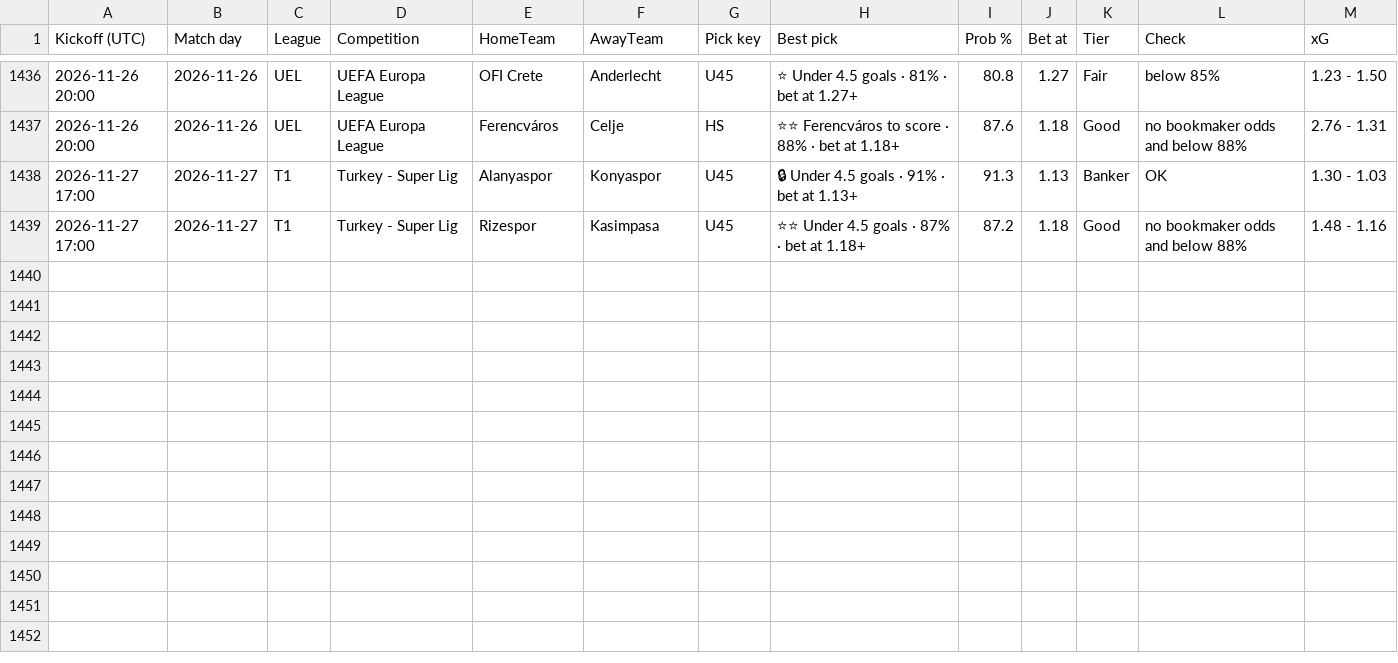
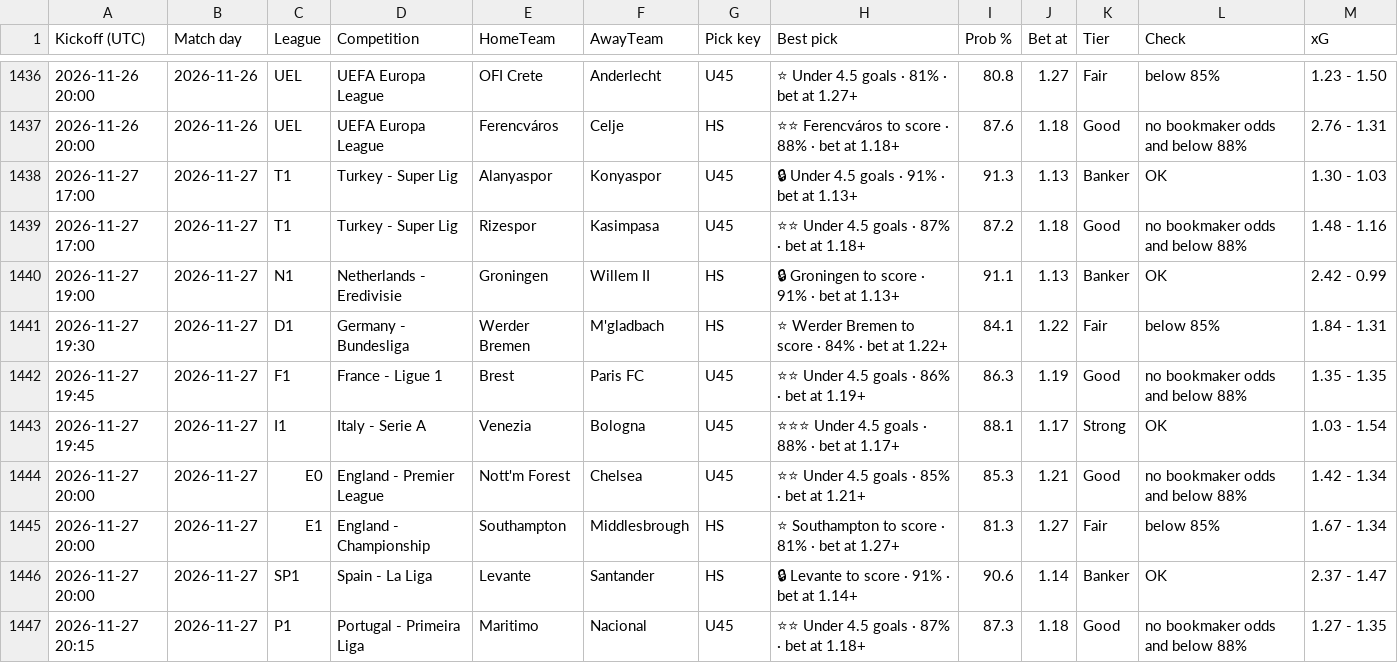
Before and after one commit to tambejasparh/epl-value-dashboard, a CSV file: best_picks_log.csv, drawn as a sheet; only a part is shown, gaps mark what is left out; the diff names each change by its address in the sheet, - before the commit and + after, or states it on an @@ line.

```diff
--- a/best_picks_log.csv
+++ b/best_picks_log.csv
+row 1440: 2026-11-27 19:00 | 2026-11-27 | N1 | Netherlands - Eredivisie | Groningen | Willem II | HS | 🔒 Groningen to score · 91% · bet at 1.13+ | 91.1 | 1.13 | Banker | OK | 2.42 - 0.99
+row 1441: 2026-11-27 19:30 | 2026-11-27 | D1 | Germany - Bundesliga | Werder Bremen | M'gladbach | HS | ⭐ Werder Bremen to score · 84% · bet at 1.22+ | 84.1 | 1.22 | Fair | below 85% | 1.84 - 1.31
+row 1442: 2026-11-27 19:45 | 2026-11-27 | F1 | France - Ligue 1 | Brest | Paris FC | U45 | ⭐⭐ Under 4.5 goals · 86% · bet at 1.19+ | 86.3 | 1.19 | Good | no bookmaker odds and below 88% | 1.35 - 1.35
+row 1443: 2026-11-27 19:45 | 2026-11-27 | I1 | Italy - Serie A | Venezia | Bologna | U45 | ⭐⭐⭐ Under 4.5 goals · 88% · bet at 1.17+ | 88.1 | 1.17 | Strong | OK | 1.03 - 1.54
+row 1444: 2026-11-27 20:00 | 2026-11-27 | E0 | England - Premier League | Nott'm Forest | Chelsea | U45 | ⭐⭐ Under 4.5 goals · 85% · bet at 1.21+ | 85.3 | 1.21 | Good | no bookmaker odds and below 88% | 1.42 - 1.34
+row 1445: 2026-11-27 20:00 | 2026-11-27 | E1 | England - Championship | Southampton | Middlesbrough | HS | ⭐ Southampton to score · 81% · bet at 1.27+ | 81.3 | 1.27 | Fair | below 85% | 1.67 - 1.34
+row 1446: 2026-11-27 20:00 | 2026-11-27 | SP1 | Spain - La Liga | Levante | Santander | HS | 🔒 Levante to score · 91% · bet at 1.14+ | 90.6 | 1.14 | Banker | OK | 2.37 - 1.47
+row 1447: 2026-11-27 20:15 | 2026-11-27 | P1 | Portugal - Primeira Liga | Maritimo | Nacional | U45 | ⭐⭐ Under 4.5 goals · 87% · bet at 1.18+ | 87.3 | 1.18 | Good | no bookmaker odds and below 88% | 1.27 - 1.35
```
Also changed, not shown: 5 other files.
